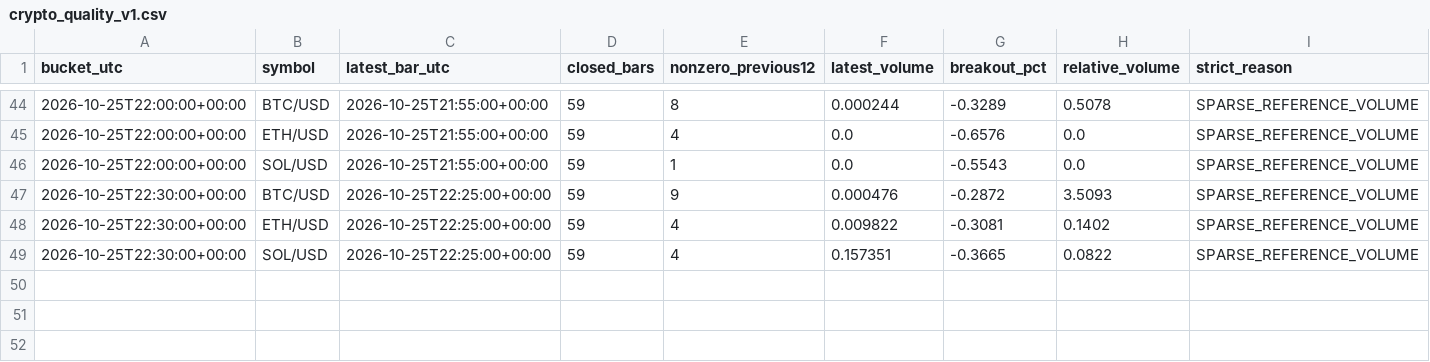
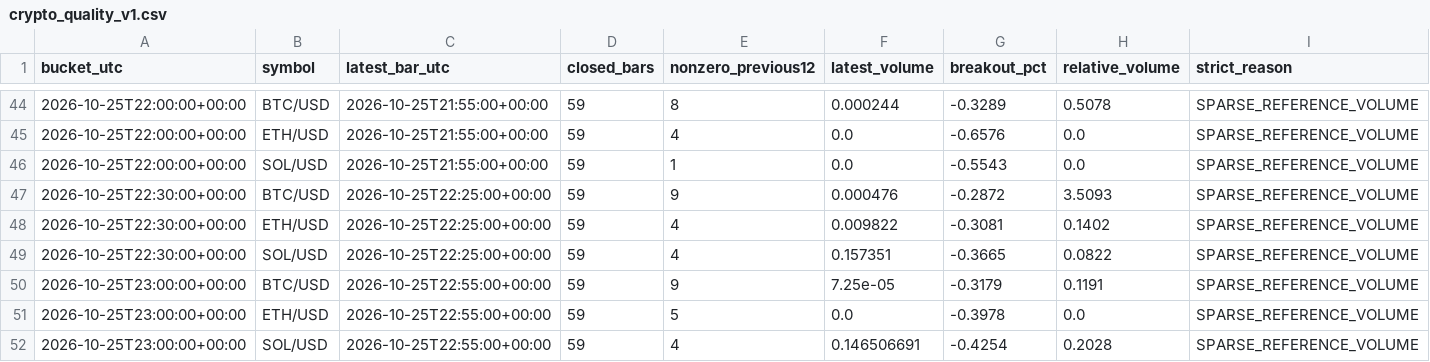
Before and after one commit to BreakoutSignals2026/breakout-scanner, a CSV file: crypto_quality_v1.csv, drawn as a sheet; only a part is shown, gaps mark what is left out; rows hold the shown columns only; the diff names each change by its address in the sheet, - before the commit and + after, or states it on an @@ line.

```diff
--- a/crypto_quality_v1.csv
+++ b/crypto_quality_v1.csv
+row 50: 2026-10-25T23:00:00+00:00 | BTC/USD | 2026-10-25T22:55:00+00:00 | 59 | 9 | 7.25e-05 | -0.3179 | 0.1191 | SPARSE_REFERENCE_VOLUME
+row 51: 2026-10-25T23:00:00+00:00 | ETH/USD | 2026-10-25T22:55:00+00:00 | 59 | 5 | 0.0 | -0.3978 | 0.0 | SPARSE_REFERENCE_VOLUME
+row 52: 2026-10-25T23:00:00+00:00 | SOL/USD | 2026-10-25T22:55:00+00:00 | 59 | 4 | 0.146506691 | -0.4254 | 0.2028 | SPARSE_REFERENCE_VOLUME
```
Also changed, not shown: crypto_candles_v1.csv, 1 other file.
